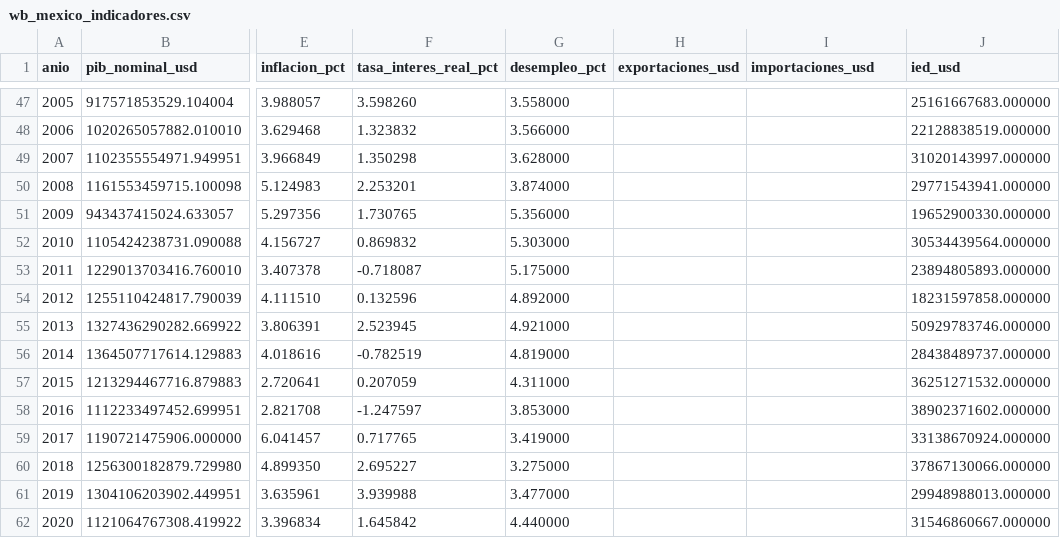
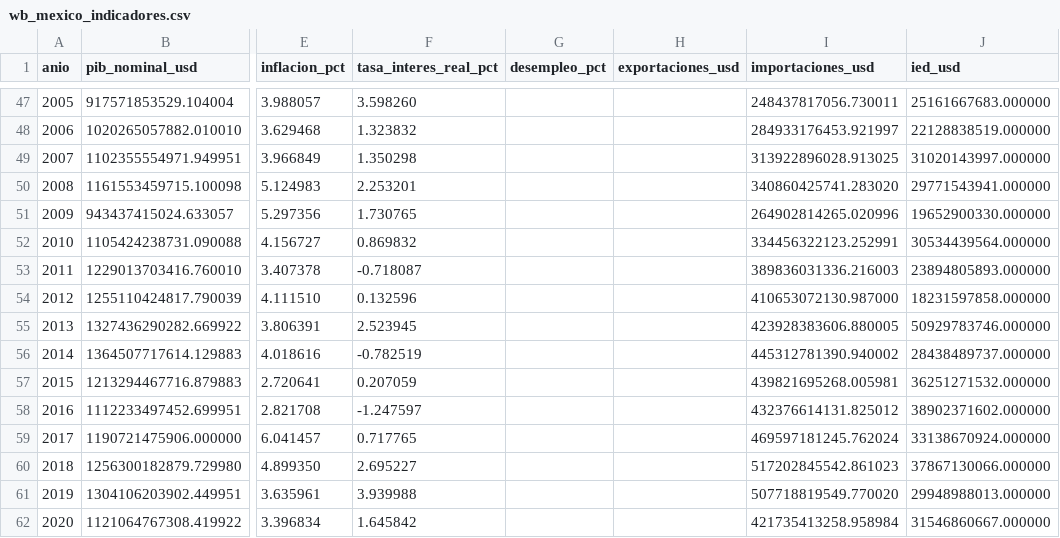
Before and after one commit to israel44moran/observatorio-macro-sql, a CSV file: data/wb_mexico_indicadores.csv, drawn as a sheet; only a part is shown, gaps mark what is left out; the diff covers the shown part only; the diff names each change by its address in the sheet, - before the commit and + after, or states it on an @@ line.

```diff
--- a/data/wb_mexico_indicadores.csv
+++ b/data/wb_mexico_indicadores.csv
-G47 (desempleo_pct): 3.558000
+G47 (desempleo_pct): (empty)
-I47 (importaciones_usd): (empty)
+I47 (importaciones_usd): 248437817056.730011
-G48 (desempleo_pct): 3.566000
+G48 (desempleo_pct): (empty)
-I48 (importaciones_usd): (empty)
+I48 (importaciones_usd): 284933176453.921997
-G49 (desempleo_pct): 3.628000
+G49 (desempleo_pct): (empty)
-I49 (importaciones_usd): (empty)
+I49 (importaciones_usd): 313922896028.913025
-G50 (desempleo_pct): 3.874000
+G50 (desempleo_pct): (empty)
-I50 (importaciones_usd): (empty)
+I50 (importaciones_usd): 340860425741.283020
-G51 (desempleo_pct): 5.356000
+G51 (desempleo_pct): (empty)
-I51 (importaciones_usd): (empty)
+I51 (importaciones_usd): 264902814265.020996
-G52 (desempleo_pct): 5.303000
+G52 (desempleo_pct): (empty)
-I52 (importaciones_usd): (empty)
+I52 (importaciones_usd): 334456322123.252991
-G53 (desempleo_pct): 5.175000
+G53 (desempleo_pct): (empty)
-I53 (importaciones_usd): (empty)
+I53 (importaciones_usd): 389836031336.216003
-G54 (desempleo_pct): 4.892000
+G54 (desempleo_pct): (empty)
-I54 (importaciones_usd): (empty)
+I54 (importaciones_usd): 410653072130.987000
-G55 (desempleo_pct): 4.921000
+G55 (desempleo_pct): (empty)
-I55 (importaciones_usd): (empty)
+I55 (importaciones_usd): 423928383606.880005
-G56 (desempleo_pct): 4.819000
+G56 (desempleo_pct): (empty)
-I56 (importaciones_usd): (empty)
+I56 (importaciones_usd): 445312781390.940002
-G57 (desempleo_pct): 4.311000
+G57 (desempleo_pct): (empty)
-I57 (importaciones_usd): (empty)
+I57 (importaciones_usd): 439821695268.005981
-G58 (desempleo_pct): 3.853000
+G58 (desempleo_pct): (empty)
-I58 (importaciones_usd): (empty)
+I58 (importaciones_usd): 432376614131.825012
-G59 (desempleo_pct): 3.419000
+G59 (desempleo_pct): (empty)
-I59 (importaciones_usd): (empty)
+I59 (importaciones_usd): 469597181245.762024
-G60 (desempleo_pct): 3.275000
+G60 (desempleo_pct): (empty)
-I60 (importaciones_usd): (empty)
+I60 (importaciones_usd): 517202845542.861023
-G61 (desempleo_pct): 3.477000
+G61 (desempleo_pct): (empty)
-I61 (importaciones_usd): (empty)
+I61 (importaciones_usd): 507718819549.770020
-G62 (desempleo_pct): 4.440000
+G62 (desempleo_pct): (empty)
-I62 (importaciones_usd): (empty)
+I62 (importaciones_usd): 421735413258.958984
```
Also changed, not shown: 1 removed row and 67 edited cells elsewhere in this file, 6 other files.
